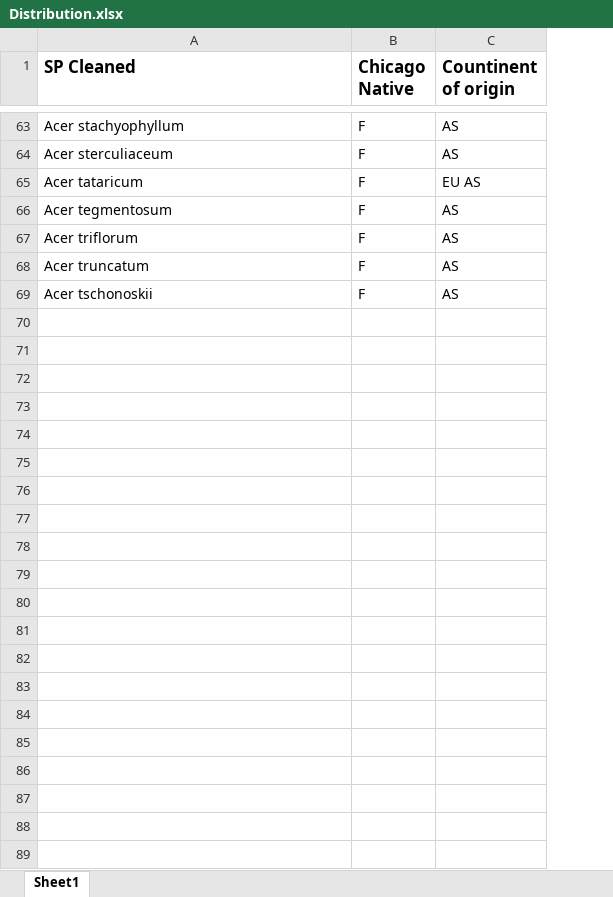
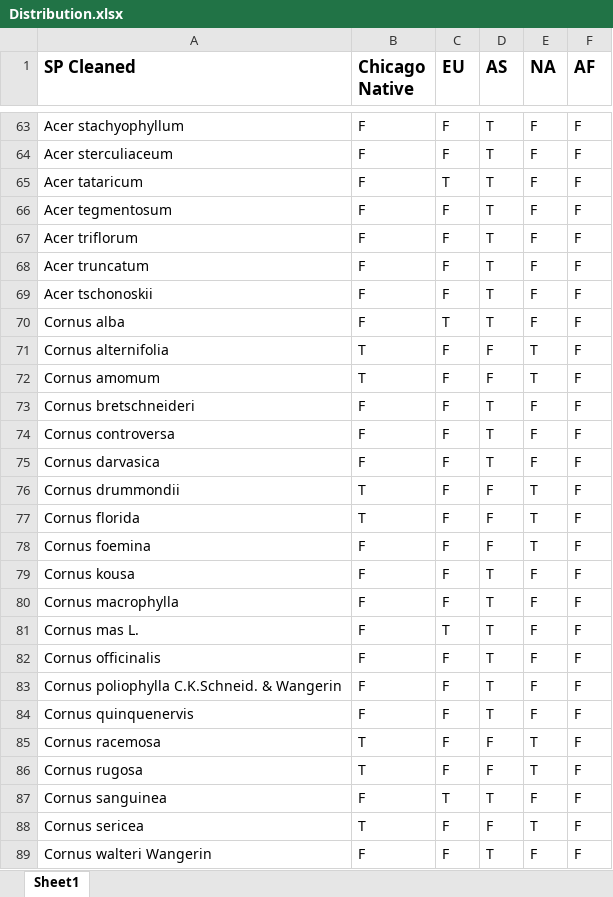
Before and after one commit to andrew-hipp/herbphenology2026, an Excel workbook: data/Distribution.xlsx, sheet Sheet1, drawn as a sheet; only a part is shown, gaps mark what is left out; values as stored, in another font and other column widths than the file's, no borders; charts and pictures not drawn; removed rows and columns are numbered as before the commit, all else as after; the diff names each change by its address in the sheet, - before the commit and + after, or states it on an @@ line.

Commit message:
Finished distribution sheet

```diff
--- a/data/Distribution.xlsx (sheet Sheet1)
+++ b/data/Distribution.xlsx (sheet Sheet1)
-column C (Countinent of origin), rows 63-69: AS | AS | EU AS | AS | AS | AS | AS
+column C (EU), rows 63-69: F | F | T | F | F | F | F
+column D (AS), rows 63-69: all T
+column E (NA), rows 63-69: all F
+column F (AF), rows 63-69: all F
+row 70: Cornus alba | F | T | T | F | F
+row 71: Cornus alternifolia | T | F | F | T | F
+row 72: Cornus amomum | T | F | F | T | F
+row 73: Cornus bretschneideri | F | F | T | F | F
+row 74: Cornus controversa | F | F | T | F | F
+row 75: Cornus darvasica | F | F | T | F | F
+row 76: Cornus drummondii | T | F | F | T | F
+row 77: Cornus florida | T | F | F | T | F
+row 78: Cornus foemina | F | F | F | T | F
+row 79: Cornus kousa | F | F | T | F | F
+row 80: Cornus macrophylla | F | F | T | F | F
+row 81: Cornus mas L. | F | T | T | F | F
+row 82: Cornus officinalis | F | F | T | F | F
+row 83: Cornus poliophylla C.K.Schneid. & Wangerin | F | F | T | F | F
+row 84: Cornus quinquenervis | F | F | T | F | F
+row 85: Cornus racemosa | T | F | F | T | F
+row 86: Cornus rugosa | T | F | F | T | F
+row 87: Cornus sanguinea | F | T | T | F | F
+row 88: Cornus sericea | T | F | F | T | F
+row 89: Cornus walteri Wangerin | F | F | T | F | F
```
